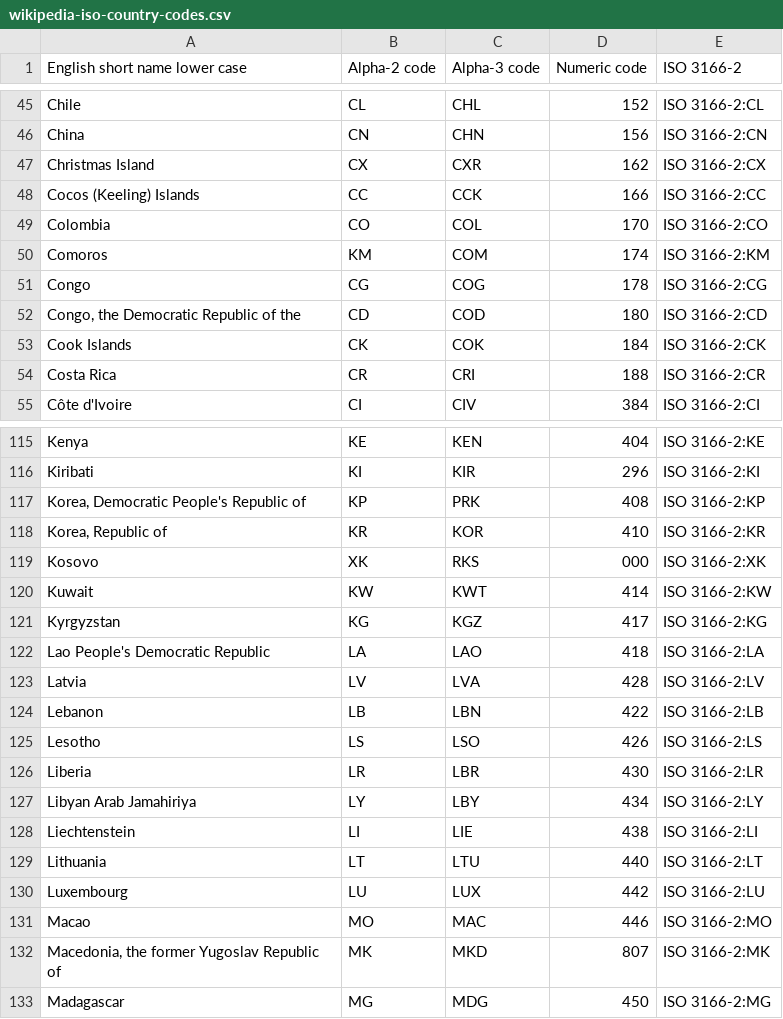
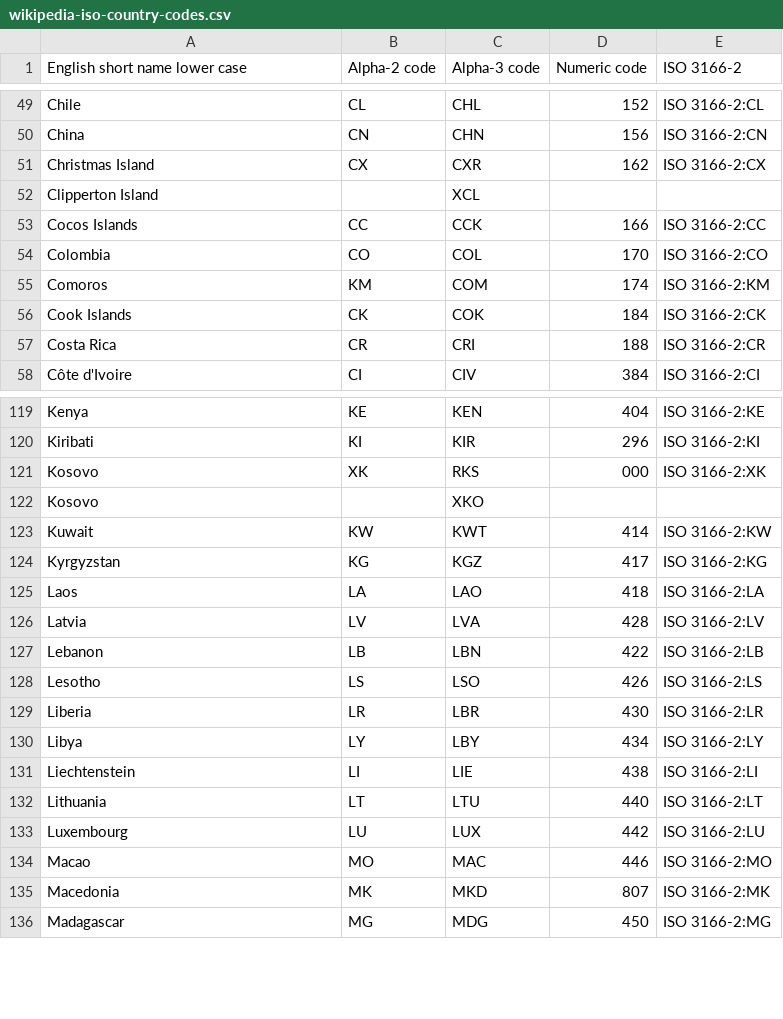
Before and after one commit to covid19db/fetchers-python, a CSV file: src/utils/country_codes_translator/wikipedia-iso-country-codes.csv, drawn as a sheet; only a part is shown, gaps mark what is left out; the diff covers the shown part only.

Commit message:
Standardize Country Names (#110)
* Standardise country names in WRD_WHOJHU

* Standardise country names in CountryCodesTranslator

```diff
--- a/src/utils/country_codes_translator/wikipedia-iso-country-codes.csv
+++ b/src/utils/country_codes_translator/wikipedia-iso-country-codes.csv
@@ -47,7 +51,6 @@ China,CN,CHN,156,ISO 3166-2:CN
 Christmas Island,CX,CXR,162,ISO 3166-2:CX
-Cocos (Keeling) Islands,CC,CCK,166,ISO 3166-2:CC
+Clipperton Island,,XCL,,
+Cocos Islands,CC,CCK,166,ISO 3166-2:CC
 Colombia,CO,COL,170,ISO 3166-2:CO
 Comoros,KM,COM,174,ISO 3166-2:KM
-Congo,CG,COG,178,ISO 3166-2:CG
-"Congo, the Democratic Republic of the",CD,COD,180,ISO 3166-2:CD
 Cook Islands,CK,COK,184,ISO 3166-2:CK
@@ -116,8 +120,7 @@ Kenya,KE,KEN,404,ISO 3166-2:KE
 Kiribati,KI,KIR,296,ISO 3166-2:KI
-"Korea, Democratic People's Republic of",KP,PRK,408,ISO 3166-2:KP
-"Korea, Republic of",KR,KOR,410,ISO 3166-2:KR
 Kosovo,XK,RKS,000,ISO 3166-2:XK
+Kosovo,,XKO,,
 Kuwait,KW,KWT,414,ISO 3166-2:KW
 Kyrgyzstan,KG,KGZ,417,ISO 3166-2:KG
-Lao People's Democratic Republic,LA,LAO,418,ISO 3166-2:LA
+Laos,LA,LAO,418,ISO 3166-2:LA
 Latvia,LV,LVA,428,ISO 3166-2:LV
@@ -126,3 +129,3 @@ Lesotho,LS,LSO,426,ISO 3166-2:LS
 Liberia,LR,LBR,430,ISO 3166-2:LR
-Libyan Arab Jamahiriya,LY,LBY,434,ISO 3166-2:LY
+Libya,LY,LBY,434,ISO 3166-2:LY
 Liechtenstein,LI,LIE,438,ISO 3166-2:LI
@@ -131,3 +134,3 @@ Luxembourg,LU,LUX,442,ISO 3166-2:LU
 Macao,MO,MAC,446,ISO 3166-2:MO
-"Macedonia, the former Yugoslav Republic of",MK,MKD,807,ISO 3166-2:MK
+Macedonia,MK,MKD,807,ISO 3166-2:MK
 Madagascar,MG,MDG,450,ISO 3166-2:MG
```
Also changed, not shown: 16 added rows, 4 removed rows, 1 moved row and 18 edited cells elsewhere in this file, 3 other files.
